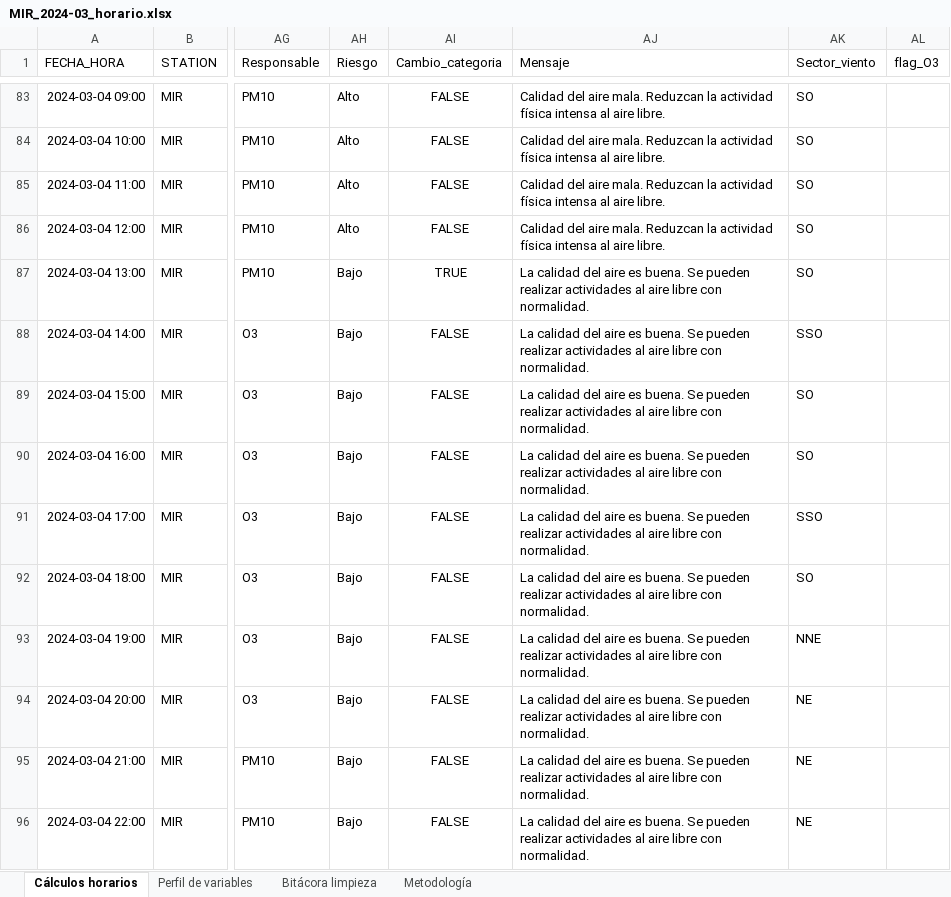
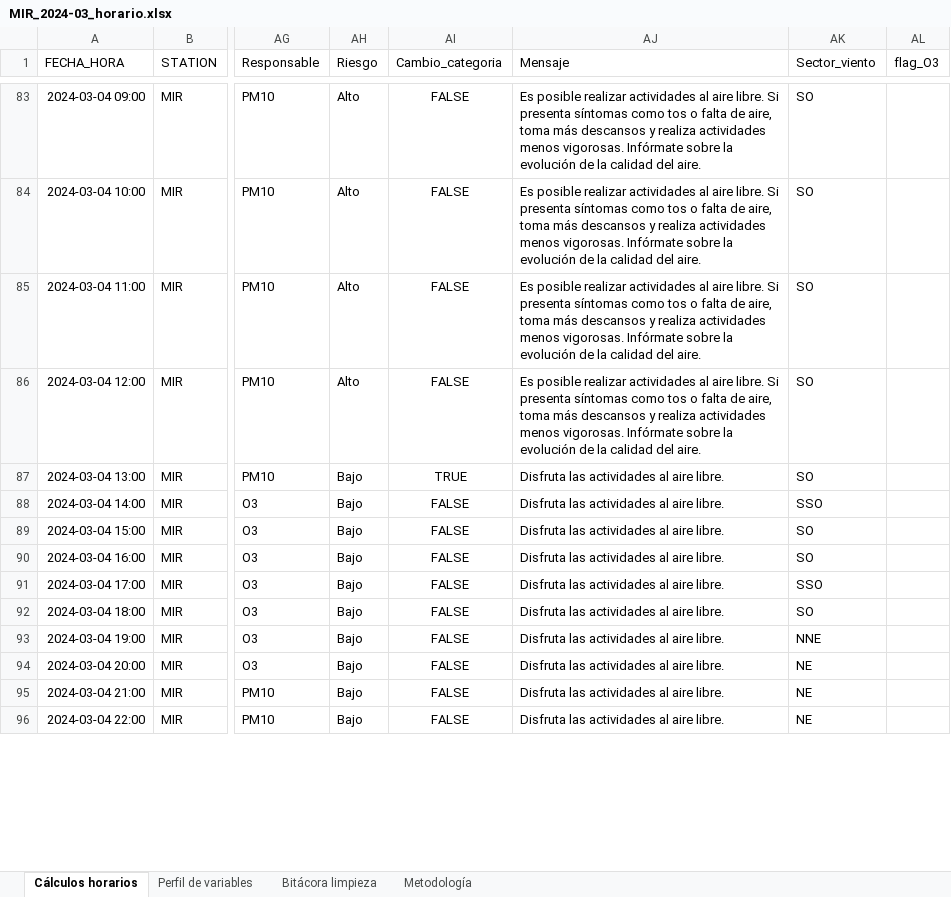
Before and after one commit to BraulioJmz/CalidadAireJalisco, an Excel workbook: web/public/descargas/2024-03/MIR_2024-03_horario.xlsx, sheet Cálculos horarios, drawn as a sheet; only a part is shown, gaps mark what is left out; values as stored, in another font and other column widths than the file's, no borders; the diff covers the shown part only; the diff names each change by its address in the sheet, - before the commit and + after, or states it on an @@ line.

```diff
--- a/web/public/descargas/2024-03/MIR_2024-03_horario.xlsx (sheet Cálculos horarios)
+++ b/web/public/descargas/2024-03/MIR_2024-03_horario.xlsx (sheet Cálculos horarios)
-AJ83:AJ86 (Mensaje): Calidad del aire mala. Reduzcan la actividad física intensa al aire libre.
+AJ83:AJ86 (Mensaje): Es posible realizar actividades al aire libre. Si presenta síntomas como tos o falta de aire, toma más descansos y realiza actividades menos vigorosas. Infórmate sobre la evolución de la calidad del aire.
-AJ87:AJ96 (Mensaje): La calidad del aire es buena. Se pueden realizar actividades al aire libre con normalidad.
+AJ87:AJ96 (Mensaje): Disfruta las actividades al aire libre.
```
Also changed, not shown: 730 edited cells elsewhere in this sheet, sheet Metodología, data/processed/2024-03/MIR_2024-03_diario.xlsx, data/processed/2024-03/MIR_2024-03_horario.xlsx, 28 other files.
